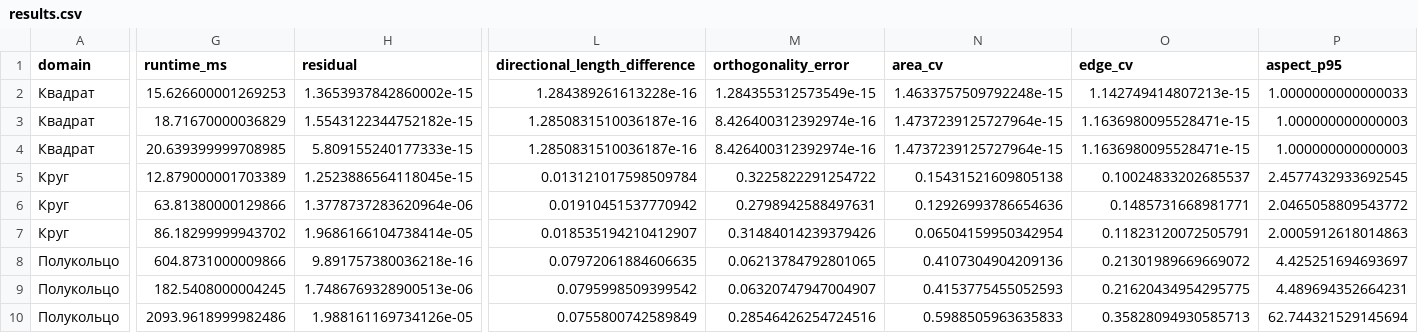
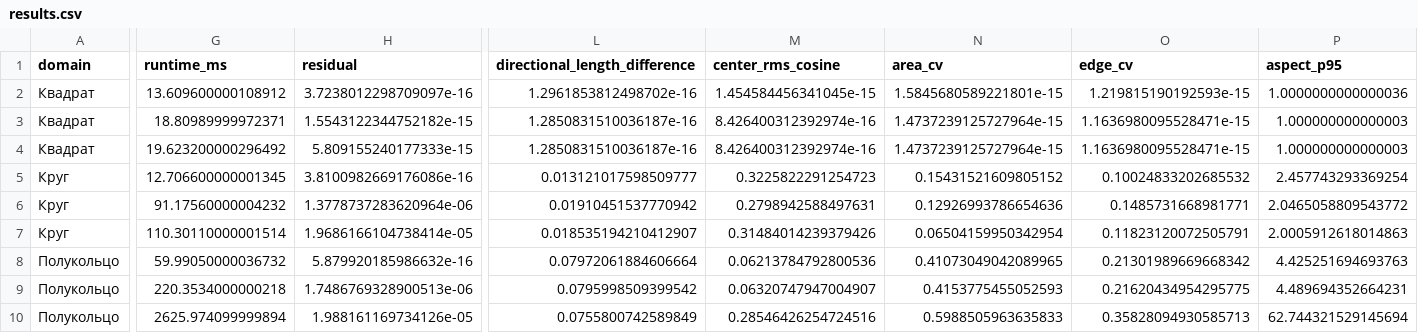
Before and after one commit to jabrailkhalil/MeshGridStudio, a CSV file: output/generated/results.csv, drawn as a sheet; only a part is shown, gaps mark what is left out; the diff covers the shown part only; the diff names each change by its address in the sheet, - before the commit and + after, or states it on an @@ line.

Commit message:
Fix scale-invariant solvers and finalize article
Signed-off-by: jabrailkhalil <jabrailkhalil@gmail.com>

```diff
--- a/output/generated/results.csv
+++ b/output/generated/results.csv
-M1: orthogonality_error
+M1: center_rms_cosine
-G2 (runtime_ms): 15.626600001269253
+G2 (runtime_ms): 13.609600000108912
-H2 (residual): 1.3653937842860002e-15
+H2 (residual): 3.7238012298709097e-16
-L2 (directional_length_difference): 1.284389261613228e-16
+L2 (directional_length_difference): 1.2961853812498702e-16
-M2 (center_rms_cosine): 1.284355312573549e-15
+M2 (center_rms_cosine): 1.454584456341045e-15
-N2 (area_cv): 1.4633757509792248e-15
+N2 (area_cv): 1.5845680589221801e-15
-O2 (edge_cv): 1.142749414807213e-15
+O2 (edge_cv): 1.219815190192593e-15
-P2 (aspect_p95): 1.0000000000000033
+P2 (aspect_p95): 1.0000000000000036
-G3 (runtime_ms): 18.71670000036829
+G3 (runtime_ms): 18.80989999972371
-G4 (runtime_ms): 20.639399999708985
+G4 (runtime_ms): 19.623200000296492
-G5 (runtime_ms): 12.879000001703389
+G5 (runtime_ms): 12.706600000001345
-H5 (residual): 1.2523886564118045e-15
+H5 (residual): 3.8100982669176086e-16
-L5 (directional_length_difference): 0.013121017598509784
+L5 (directional_length_difference): 0.013121017598509777
-M5 (center_rms_cosine): 0.3225822291254722
+M5 (center_rms_cosine): 0.3225822291254723
-N5 (area_cv): 0.15431521609805138
+N5 (area_cv): 0.15431521609805152
-O5 (edge_cv): 0.10024833202685537
+O5 (edge_cv): 0.10024833202685532
-P5 (aspect_p95): 2.4577432933692545
+P5 (aspect_p95): 2.457743293369254
-G6 (runtime_ms): 63.81380000129866
+G6 (runtime_ms): 91.17560000004232
-G7 (runtime_ms): 86.18299999943702
+G7 (runtime_ms): 110.30110000001514
-G8 (runtime_ms): 604.8731000009866
+G8 (runtime_ms): 59.99050000036732
-H8 (residual): 9.891757380036218e-16
+H8 (residual): 5.879920185986632e-16
-L8 (directional_length_difference): 0.07972061884606635
+L8 (directional_length_difference): 0.07972061884606664
-M8 (center_rms_cosine): 0.06213784792801065
+M8 (center_rms_cosine): 0.06213784792800536
-N8 (area_cv): 0.4107304904209136
+N8 (area_cv): 0.41073049042089965
-O8 (edge_cv): 0.21301989669669072
+O8 (edge_cv): 0.21301989669668342
-P8 (aspect_p95): 4.425251694693697
+P8 (aspect_p95): 4.425251694693763
-G9 (runtime_ms): 182.5408000004245
+G9 (runtime_ms): 220.3534000000218
-G10 (runtime_ms): 2093.9618999982486
+G10 (runtime_ms): 2625.974099999894
```
Also changed, not shown: 5 edited cells elsewhere in this file, 28 other files.
